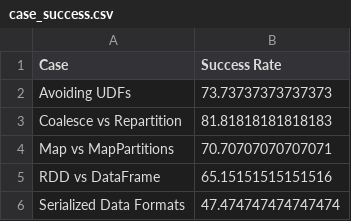
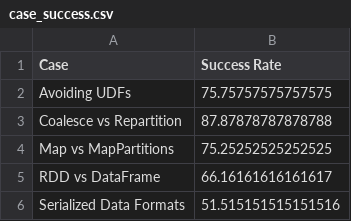
Before and after one commit to onurdilsiz/cmpe491-492-llm-spark, a CSV file: llmcompanion/case_success.csv, drawn as a sheet.

```diff
--- a/llmcompanion/case_success.csv
+++ b/llmcompanion/case_success.csv
@@ -1,6 +1,6 @@
 Case,Success Rate
-Avoiding UDFs,73.73737373737373
-Coalesce vs Repartition,81.81818181818183
-Map vs MapPartitions,70.70707070707071
-RDD vs DataFrame,65.15151515151516
-Serialized Data Formats,47.474747474747474
+Avoiding UDFs,75.75757575757575
+Coalesce vs Repartition,87.87878787878788
+Map vs MapPartitions,75.25252525252525
+RDD vs DataFrame,66.16161616161617
+Serialized Data Formats,51.515151515151516
```
Also changed, not shown: llmcompanion/model_case_success.csv, llmcompanion/results_all_cases.csv, 6 other files.
